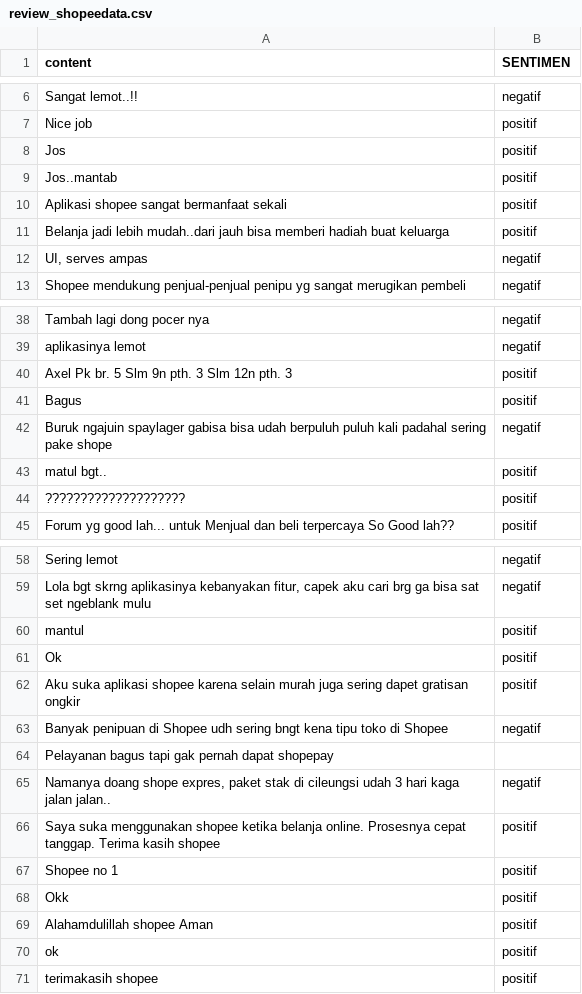
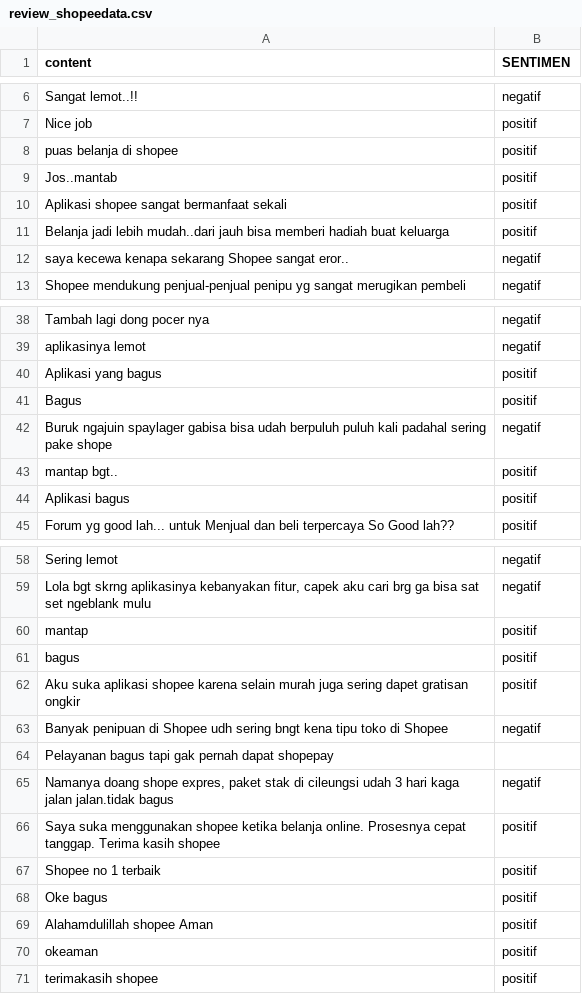
Before and after one commit to Amel039/Pengenalan-Pola, a CSV file: review_shopeedata.csv, drawn as a sheet; only a part is shown, gaps mark what is left out; the diff covers the shown part only.

Commit message:
Update review_shopeedata.csv

```diff
--- a/review_shopeedata.csv
+++ b/review_shopeedata.csv
@@ -7,3 +7,3 @@ Sangat lemot..!!,negatif,,,,
 Nice job,positif,,,,
-Jos,positif,,,,
+puas belanja di shopee ,positif,,,,
 Jos..mantab,positif,,,,
@@ -11,3 +11,3 @@ Aplikasi shopee sangat bermanfaat sekali,positif,,,,
 Belanja jadi lebih mudah..dari jauh bisa memberi hadiah buat keluarga,positif,,,,
-"UI, serves ampas",negatif,,,,
+saya kecewa kenapa sekarang Shopee sangat eror..,negatif,,,,
 Shopee mendukung penjual-penjual penipu yg sangat merugikan pembeli,negatif,,,,
@@ -39,7 +39,7 @@ Tambah lagi dong pocer nya,negatif ,,,,
 aplikasinya lemot,negatif,,,,
-Axel Pk br. 5 Slm 9n pth. 3 Slm 12n pth. 3,positif,,,,
+Aplikasi yang bagus,positif,,,,
 Bagus,positif,,,,
 Buruk ngajuin spaylager gabisa bisa udah berpuluh puluh kali padahal sering pake shope,negatif,,,,
-matul bgt..,positif,,,,
-????????????????????,positif,,,,
+mantap bgt..,positif,,,,
+Aplikasi  bagus,positif,,,,
 Forum yg good lah... untuk Menjual dan beli terpercaya So Good lah??,positif,,,,
@@ -59,4 +59,4 @@ Sering lemot,negatif,,,,
 "Lola bgt skrng aplikasinya kebanyakan fitur, capek aku cari brg ga bisa sat set ngeblank mulu",negatif,,,,
-mantul,positif,,,,
-Ok,positif,,,,
+mantap,positif,,,,
+bagus,positif,,,,
 Aku suka aplikasi shopee karena selain murah juga sering dapet gratisan ongkir,positif,,,,
@@ -64,8 +64,8 @@ Banyak penipuan di Shopee udh sering bngt kena tipu toko di Shopee,negatif,,,,
 Pelayanan bagus tapi gak pernah dapat shopepay,,,,,
-"Namanya doang shope expres, paket stak di cileungsi udah 3 hari kaga jalan jalan..",negatif,,,,
+"Namanya doang shope expres, paket stak di cileungsi udah 3 hari kaga jalan jalan.tidak bagus",negatif,,,,
 Saya suka menggunakan shopee ketika belanja online. Prosesnya cepat tanggap. Terima kasih shopee,positif,,,,
-Shopee no 1,positif,,,,
-Okk,positif,,,,
+Shopee no 1 terbaik,positif,,,,
+Oke bagus,positif,,,,
 Alahamdulillah shopee Aman,positif,,,,
-ok,positif,,,,
+okeaman,positif,,,,
 terimakasih shopee,positif,,,,
```
Also changed, not shown: 5 edited cells elsewhere in this file.
